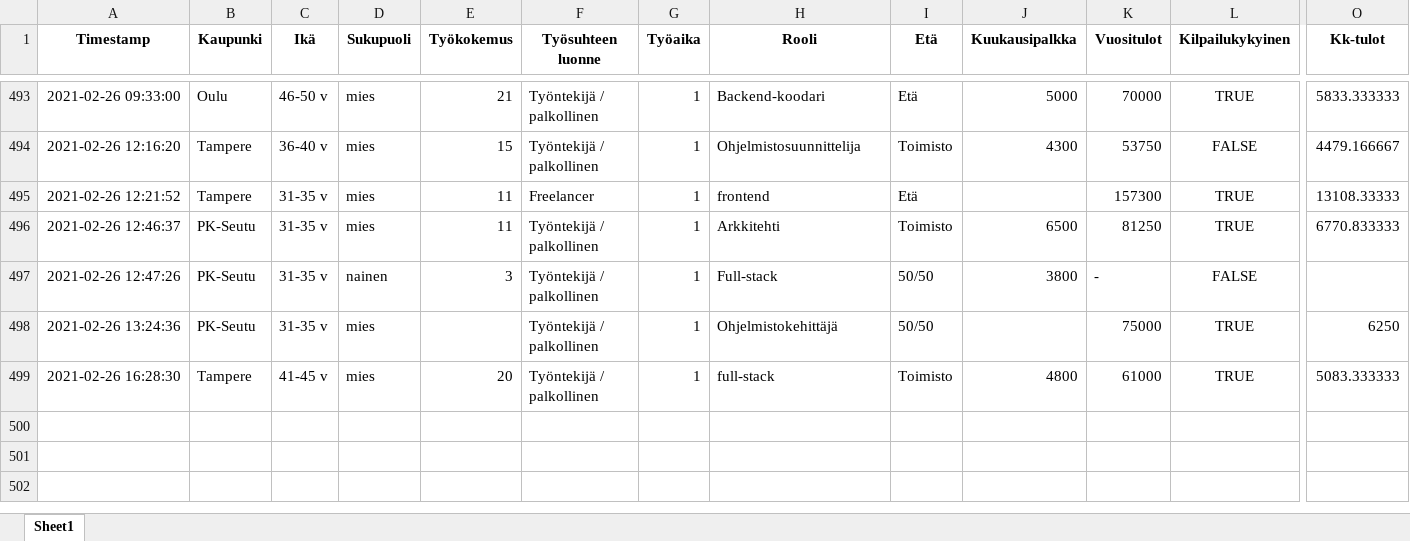
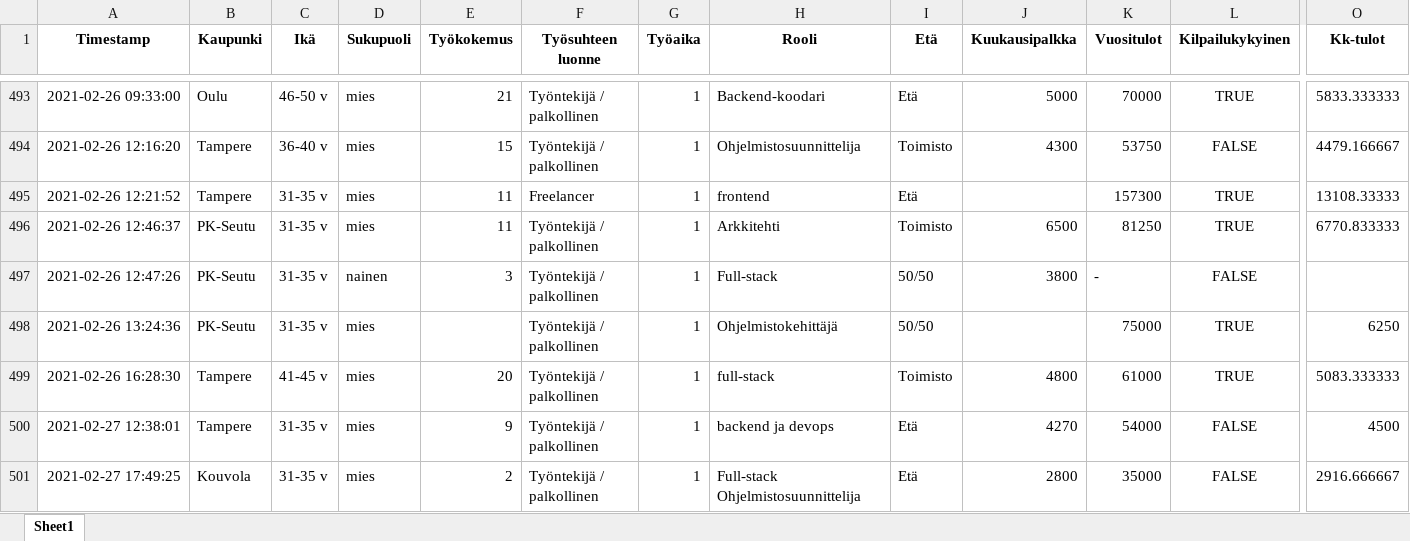
Before and after one commit to koodiklinikka/palkkakysely, an Excel workbook: data.xlsx, sheet Sheet1, drawn as a sheet; only a part is shown, gaps mark what is left out; values as stored, in another font and other column widths than the file's, no borders; rows hold the shown columns only; the diff names each change by its address in the sheet, - before the commit and + after, or states it on an @@ line.

```diff
--- a/data.xlsx (sheet Sheet1)
+++ b/data.xlsx (sheet Sheet1)
+row 500: 2021-02-27 12:38:01 | Tampere | 31-35 v | mies | 9 | Työntekijä / palkollinen | 1 | backend ja devops | Etä | 4270 | 54000 | FALSE | 4500
+row 501: 2021-02-27 17:49:25 | Kouvola | 31-35 v | mies | 2 | Työntekijä / palkollinen | 1 | Full-stack Ohjelmistosuunnittelija | Etä | 2800 | 35000 | FALSE | 2916.666667
```
Also changed, not shown: raw.xlsx, 7 other files.
